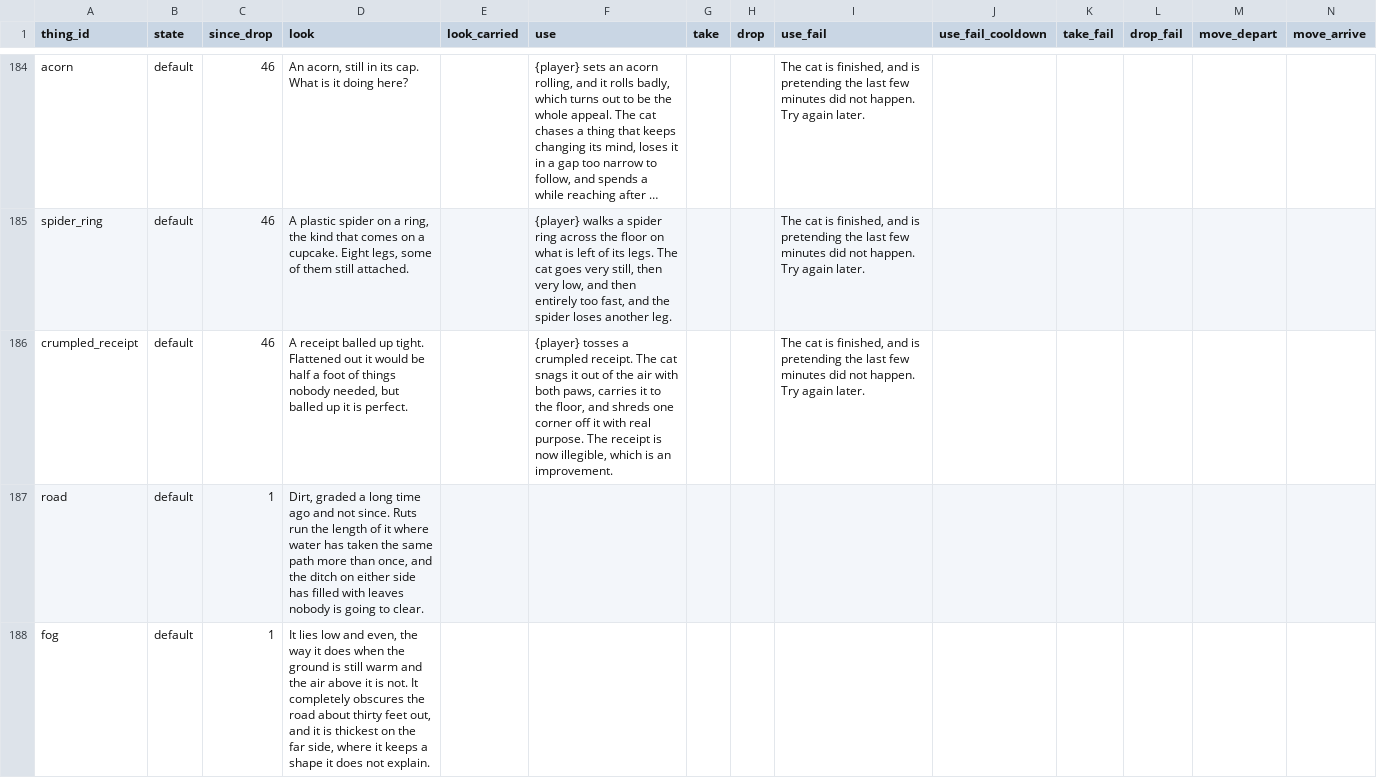
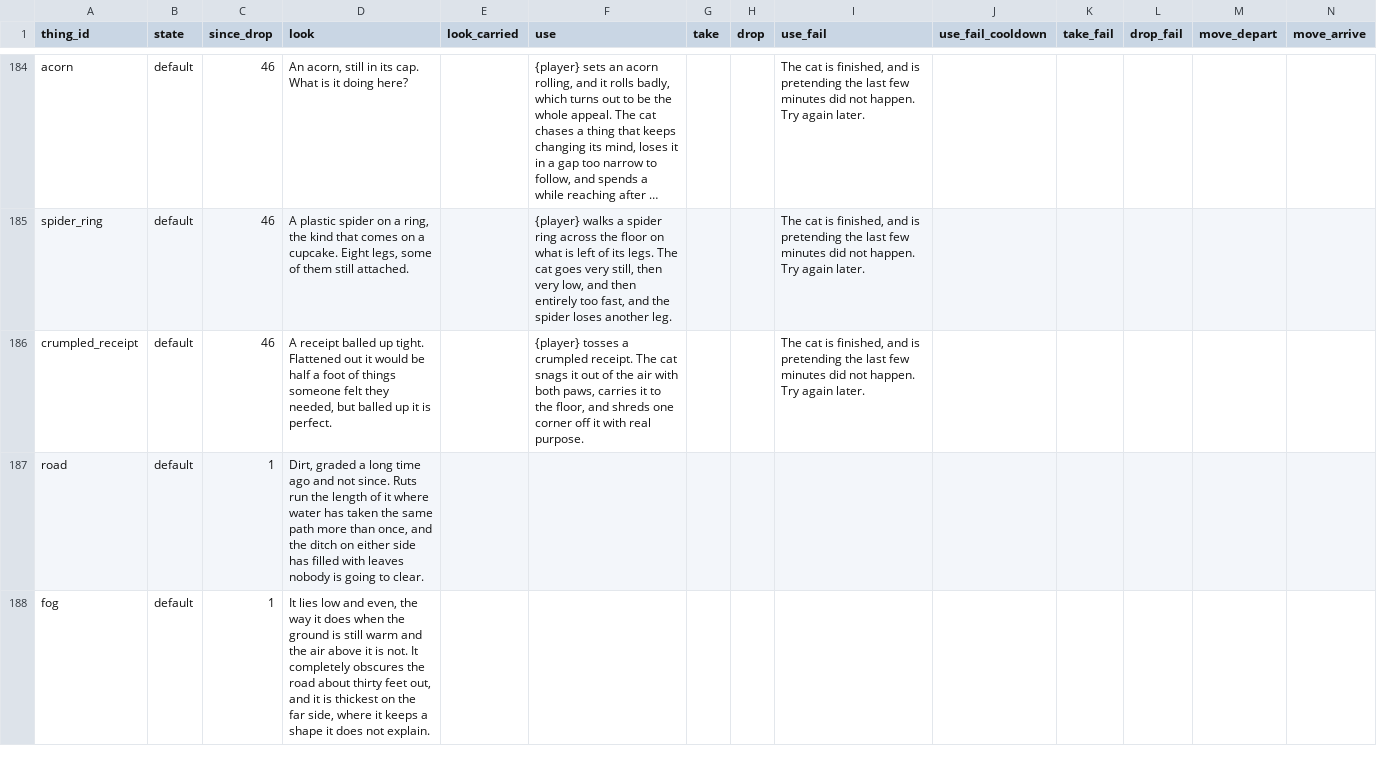
Before and after one commit to kelseybooth/halloween-in-june, a TSV file: creative content/thing_text.tsv, drawn as a sheet; only a part is shown, gaps mark what is left out; long unchanged cells end in …; the diff names each change by its address in the sheet, - before the commit and + after, or states it on an @@ line.

```diff
--- a/creative content/thing_text.tsv
+++ b/creative content/thing_text.tsv
-D186 (look): …of things nobody needed, but…
+D186 (look): …of things someone felt they needed, but…
-F186 (use): …real purpose. The receipt is now illegible, which is an improvement.
+F186 (use): …real purpose.
```
Also changed, not shown: 1 other file.
